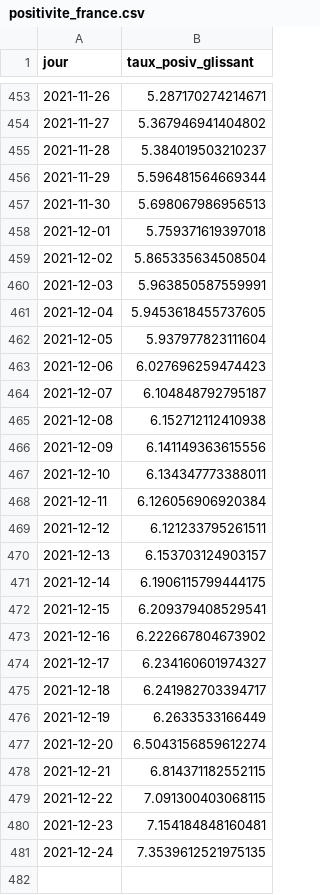
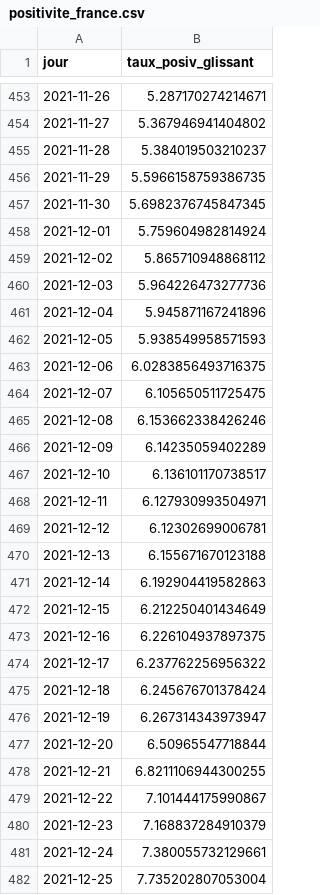
Before and after one commit to martiblc/covid-data-auto, a CSV file: data/positivite_france.csv, drawn as a sheet; only a part is shown, gaps mark what is left out.

```diff
--- a/data/positivite_france.csv
+++ b/data/positivite_france.csv
@@ -455,27 +455,28 @@ jour,taux_posiv_glissant
 2021-11-28,5.384019503210237
-2021-11-29,5.596481564669344
-2021-11-30,5.698067986956513
-2021-12-01,5.759371619397018
-2021-12-02,5.865335634508504
-2021-12-03,5.963850587559991
-2021-12-04,5.9453618455737605
-2021-12-05,5.937977823111604
-2021-12-06,6.027696259474423
-2021-12-07,6.104848792795187
-2021-12-08,6.152712112410938
-2021-12-09,6.141149363615556
-2021-12-10,6.134347773388011
-2021-12-11,6.126056906920384
-2021-12-12,6.121233795261511
-2021-12-13,6.153703124903157
-2021-12-14,6.1906115799444175
-2021-12-15,6.209379408529541
-2021-12-16,6.222667804673902
-2021-12-17,6.234160601974327
-2021-12-18,6.241982703394717
-2021-12-19,6.2633533166449
-2021-12-20,6.5043156859612274
-2021-12-21,6.814371182552115
-2021-12-22,7.091300403068115
-2021-12-23,7.154184848160481
-2021-12-24,7.3539612521975135
+2021-11-29,5.5966158759386735
+2021-11-30,5.6982376745847345
+2021-12-01,5.759604982814924
+2021-12-02,5.865710948868112
+2021-12-03,5.964226473277736
+2021-12-04,5.945871167241896
+2021-12-05,5.938549958571593
+2021-12-06,6.0283856493716375
+2021-12-07,6.105650511725475
+2021-12-08,6.153662338426246
+2021-12-09,6.14235059402289
+2021-12-10,6.136101170738517
+2021-12-11,6.127930993504971
+2021-12-12,6.12302699006781
+2021-12-13,6.155671670123188
+2021-12-14,6.192904419582863
+2021-12-15,6.212250401434649
+2021-12-16,6.226104937897375
+2021-12-17,6.237762256956322
+2021-12-18,6.245676701378424
+2021-12-19,6.267314343973947
+2021-12-20,6.50965547718844
+2021-12-21,6.8211106944300255
+2021-12-22,7.101444175990867
+2021-12-23,7.168837284910379
+2021-12-24,7.380055732129661
+2021-12-25,7.735202807053004
```
Also changed, not shown: data/incidence_rhone.csv, data/incidence_rhone_age.csv, 13 other files.
